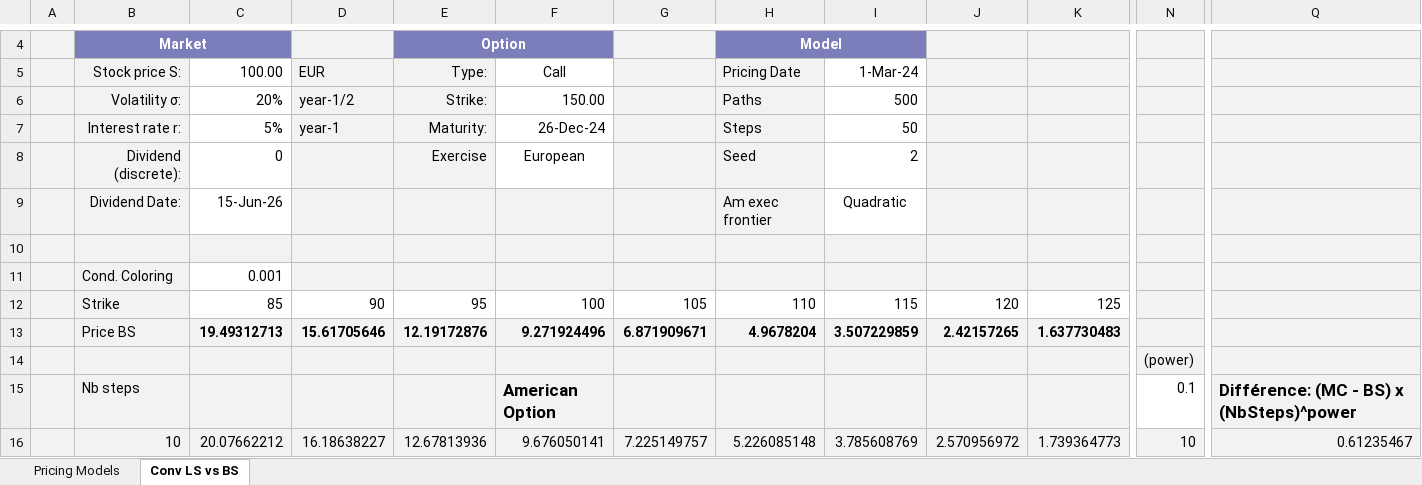
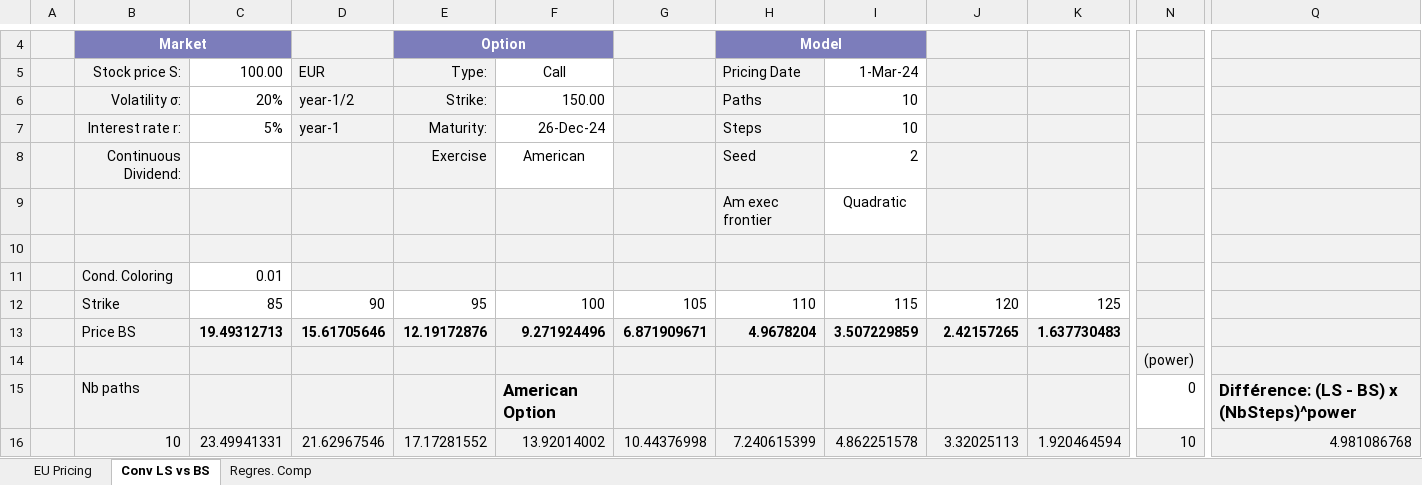
Before and after one commit to Ryhvn/Longstaff-and-Schwarz-Pricing-Model, an Excel workbook: Models_comparisons.xlsm, sheet Conv LS vs BS, drawn as a sheet; only a part is shown, gaps mark what is left out; values as stored, in another font and other column widths than the file's, no borders; charts and pictures not drawn; the diff covers the shown part only; the diff names each change by its address in the sheet, - before the commit and + after, or states it on an @@ line.

Commit message:
Longstaff analysis excel sheets
- Higher decentralized structure
- Trinomial Pricing addition
- Added types of regression (linear, quadratic, cubic, quartic, quintic, sextic)

```diff
--- a/Models_comparisons.xlsm (sheet Conv LS vs BS)
+++ b/Models_comparisons.xlsm (sheet Conv LS vs BS)
-sheet tab: Pricing Models
+sheet tab: EU Pricing
+sheet tab: Regres. Comp
-I6: 500
+I6: 10
-I7: 50
+I7: 10
-B8: Dividend (discrete):
+B8: Continuous Dividend:
-C8: 0
+C8: (empty)
-F8: European
+F8: American
-B9: Dividend Date:
+B9: (empty)
-C9: 15-Jun-26
+C9: (empty)
-C9 fill: none
+C9 fill: #F2F2F2
-C11: 0.001
+C11: 0.01
-B15: Nb steps
+B15: Nb paths
-N15: 0.1
+N15: 0
-Q15: Différence: (MC - BS) x (NbSteps)^power
+Q15: Différence: (LS - BS) x (NbSteps)^power
-C16: 20.07662212
+C16: 23.49941331
-D16: 16.18638227
+D16: 21.62967546
-E16: 12.67813936
+E16: 17.17281552
-F16: 9.676050141
+F16: 13.92014002
-G16: 7.225149757
+G16: 10.44376998
-H16: 5.226085148
+H16: 7.240615399
-I16: 3.785608769
+I16: 4.862251578
-J16: 2.570956972
+J16: 3.32025113
-K16: 1.739364773
+K16: 1.920464594
-Q16: 0.61235467
+Q16: 4.981086768
```
Also changed, not shown: 490 edited cells elsewhere in this sheet, sheet EU Pricing, formulas that keep their value, charts or pictures, 16 other files.
